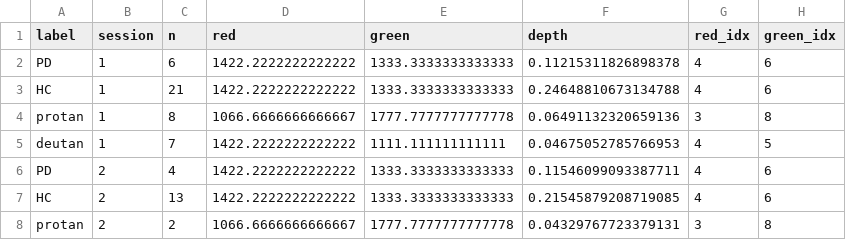
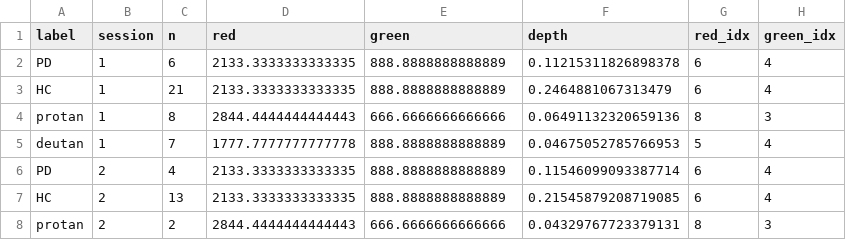
Before and after one commit to zevaz13/DataAnalysisGeneral, a CSV file: ssveps/files/group_troughs.csv, drawn as a sheet.

```diff
--- a/ssveps/files/group_troughs.csv
+++ b/ssveps/files/group_troughs.csv
@@ -1,8 +1,8 @@
 label,session,n,red,green,depth,red_idx,green_idx
-PD,1,6,1422.2222222222222,1333.3333333333333,0.11215311826898378,4,6
-HC,1,21,1422.2222222222222,1333.3333333333333,0.24648810673134788,4,6
-protan,1,8,1066.6666666666667,1777.7777777777778,0.06491132320659136,3,8
-deutan,1,7,1422.2222222222222,1111.111111111111,0.04675052785766953,4,5
-PD,2,4,1422.2222222222222,1333.3333333333333,0.11546099093387711,4,6
-HC,2,13,1422.2222222222222,1333.3333333333333,0.21545879208719085,4,6
-protan,2,2,1066.6666666666667,1777.7777777777778,0.04329767723379131,3,8
+PD,1,6,2133.3333333333335,888.8888888888889,0.11215311826898378,6,4
+HC,1,21,2133.3333333333335,888.8888888888889,0.2464881067313479,6,4
+protan,1,8,2844.4444444444443,666.6666666666666,0.06491132320659136,8,3
+deutan,1,7,1777.7777777777778,888.8888888888889,0.04675052785766953,5,4
+PD,2,4,2133.3333333333335,888.8888888888889,0.11546099093387714,6,4
+HC,2,13,2133.3333333333335,888.8888888888889,0.21545879208719085,6,4
+protan,2,2,2844.4444444444443,666.6666666666666,0.04329767723379131,8,3
```
Also changed, not shown: ssveps/files/baselines.csv, ssveps/files/runmap.csv, 15 other files.
